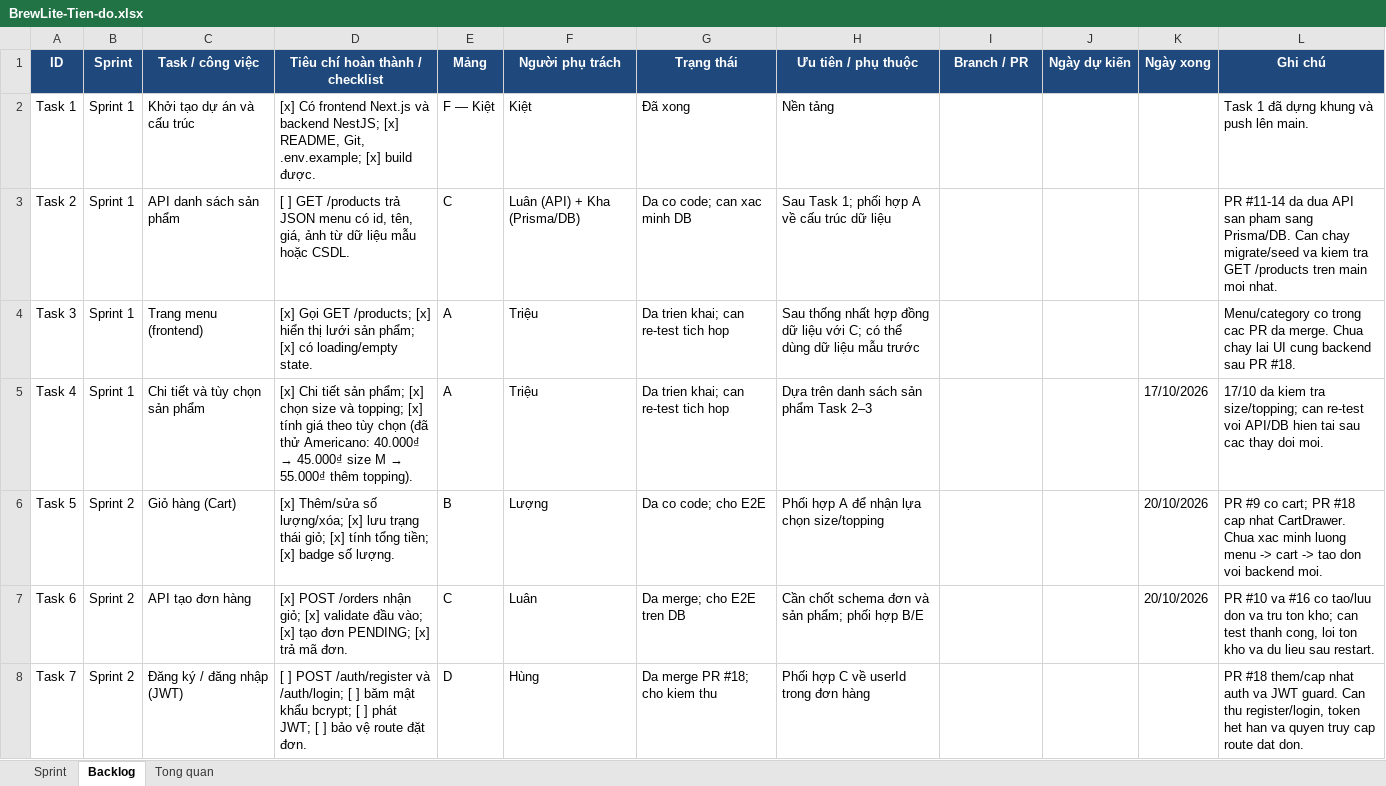
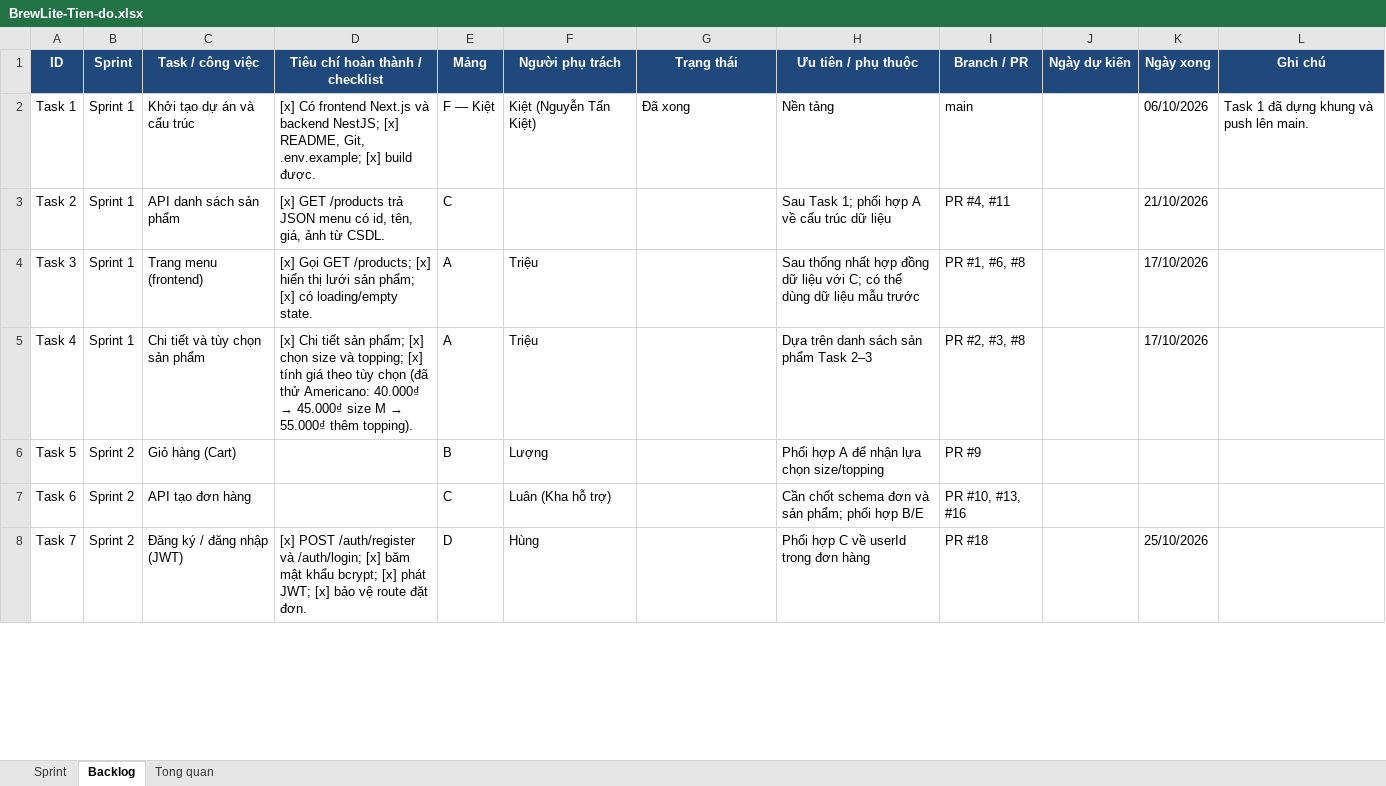
Before and after one commit to ngtuankiet241-cmd/BrewLite, an Excel workbook: BrewLite-Tien-do.xlsx, sheet Backlog, drawn as a sheet; only a part is shown; values as stored, in another font and other column widths than the file's, no borders; the diff covers the shown part only; the diff names each change by its address in the sheet, - before the commit and + after, or states it on an @@ line.

```diff
--- a/BrewLite-Tien-do.xlsx (sheet Backlog)
+++ b/BrewLite-Tien-do.xlsx (sheet Backlog)
-F2 (Người phụ trách): Kiệt
+F2 (Người phụ trách): Kiệt (Nguyễn Tấn Kiệt)
-I2 (Branch / PR): (empty)
+I2 (Branch / PR): main
-K2 (Ngày xong): (empty)
+K2 (Ngày xong): 06/10/2026
-D3 (Tiêu chí hoàn thành / checklist): [ ] GET /products trả JSON menu có id, tên, giá, ảnh từ dữ liệu mẫu hoặc CSDL.
+D3 (Tiêu chí hoàn thành / checklist): [x] GET /products trả JSON menu có id, tên, giá, ảnh từ CSDL.
-F3 (Người phụ trách): Luân (API) + Kha (Prisma/DB)
+F3 (Người phụ trách): (empty)
-G3 (Trạng thái): Da co code; can xac minh DB
+G3 (Trạng thái): (empty)
-I3 (Branch / PR): (empty)
+I3 (Branch / PR): PR #4, #11
-K3 (Ngày xong): (empty)
+K3 (Ngày xong): 21/10/2026
-L3 (Ghi chú): PR #11-14 da dua API san pham sang Prisma/DB. Can chay migrate/seed va kiem tra GET /products tren main moi nhat.
+L3 (Ghi chú): (empty)
-G4:G5 (Trạng thái): Da trien khai; can re-test tich hop
+G4:G5 (Trạng thái): (empty)
-I4 (Branch / PR): (empty)
+I4 (Branch / PR): PR #1, #6, #8
-K4 (Ngày xong): (empty)
+K4 (Ngày xong): 17/10/2026
-L4 (Ghi chú): Menu/category co trong cac PR da merge. Chua chay lai UI cung backend sau PR #18.
+L4 (Ghi chú): (empty)
-I5 (Branch / PR): (empty)
+I5 (Branch / PR): PR #2, #3, #8
-L5 (Ghi chú): 17/10 da kiem tra size/topping; can re-test voi API/DB hien tai sau cac thay doi moi.
+L5 (Ghi chú): (empty)
-D6 (Tiêu chí hoàn thành / checklist): [x] Thêm/sửa số lượng/xóa; [x] lưu trạng thái giỏ; [x] tính tổng tiền; [x] badge số lượng.
+D6 (Tiêu chí hoàn thành / checklist): (empty)
-G6 (Trạng thái): Da co code; cho E2E
+G6 (Trạng thái): (empty)
-I6 (Branch / PR): (empty)
+I6 (Branch / PR): PR #9
-K6:K7 (Ngày xong): 20/10/2026
+K6:K7 (Ngày xong): (empty)
-L6 (Ghi chú): PR #9 co cart; PR #18 cap nhat CartDrawer. Chua xac minh luong menu -> cart -> tao don voi backend moi.
+L6 (Ghi chú): (empty)
-D7 (Tiêu chí hoàn thành / checklist): [x] POST /orders nhận giỏ; [x] validate đầu vào; [x] tạo đơn PENDING; [x] trả mã đơn.
+D7 (Tiêu chí hoàn thành / checklist): (empty)
-F7 (Người phụ trách): Luân
+F7 (Người phụ trách): Luân (Kha hỗ trợ)
-G7 (Trạng thái): Da merge; cho E2E tren DB
+G7 (Trạng thái): (empty)
-I7 (Branch / PR): (empty)
+I7 (Branch / PR): PR #10, #13, #16
-L7 (Ghi chú): PR #10 va #16 co tao/luu don va tru ton kho; can test thanh cong, loi ton kho va du lieu sau restart.
+L7 (Ghi chú): (empty)
-D8 (Tiêu chí hoàn thành / checklist): [ ] POST /auth/register và /auth/login; [ ] băm mật khẩu bcrypt; [ ] phát JWT; [ ] bảo vệ…
+D8 (Tiêu chí hoàn thành / checklist): [x] POST /auth/register và /auth/login; [x] băm mật khẩu bcrypt; [x] phát JWT; [x] bảo vệ…
-G8 (Trạng thái): Da merge PR #18; cho kiem thu
+G8 (Trạng thái): (empty)
-I8 (Branch / PR): (empty)
+I8 (Branch / PR): PR #18
-K8 (Ngày xong): (empty)
+K8 (Ngày xong): 25/10/2026
-L8 (Ghi chú): PR #18 them/cap nhat auth va JWT guard. Can thu register/login, token het han va quyen truy cap route dat don.
+L8 (Ghi chú): (empty)
```
Also changed, not shown: 36 edited cells elsewhere in this sheet, sheet Sprint, sheet Tong quan, 7 other files.
